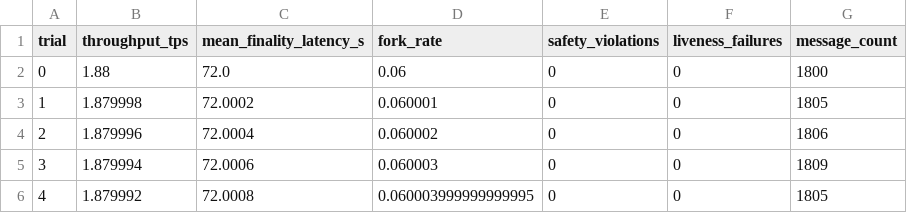
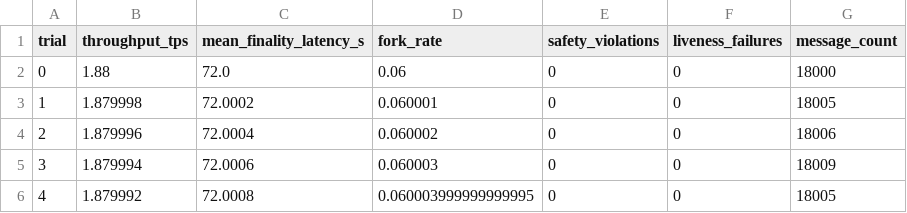
Before and after one commit to shaheer1300/BlockChain, a CSV file: consensus-measurement/consensus_testbed/results/pow_n10_seed42.csv, drawn as a sheet.

Commit message:
Conducted all experiments and generated their results.

```diff
--- a/consensus-measurement/consensus_testbed/results/pow_n10_seed42.csv
+++ b/consensus-measurement/consensus_testbed/results/pow_n10_seed42.csv
@@ -1,6 +1,6 @@
 trial,throughput_tps,mean_finality_latency_s,fork_rate,safety_violations,liveness_failures,message_count
-0,1.88,72.0,0.06,0,0,1800
-1,1.879998,72.0002,0.060001,0,0,1805
-2,1.879996,72.0004,0.060002,0,0,1806
-3,1.879994,72.0006,0.060003,0,0,1809
-4,1.879992,72.0008,0.060003999999999995,0,0,1805
+0,1.88,72.0,0.06,0,0,18000
+1,1.879998,72.0002,0.060001,0,0,18005
+2,1.879996,72.0004,0.060002,0,0,18006
+3,1.879994,72.0006,0.060003,0,0,18009
+4,1.879992,72.0008,0.060003999999999995,0,0,18005
```
Also changed, not shown: 2 other files.
